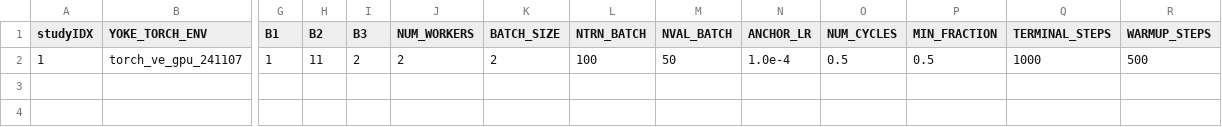
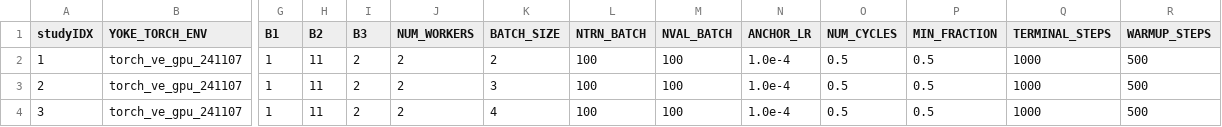
Before and after one commit to spandit-lanl/Yoke, a CSV file: applications/harnesses/ve_fabric_loderunner/fabric_benchmark.csv, drawn as a sheet; only a part is shown, gaps mark what is left out; rows hold the shown columns only; the diff names each change by its address in the sheet, - before the commit and + after, or states it on an @@ line.

```diff
--- a/applications/harnesses/ve_fabric_loderunner/fabric_benchmark.csv
+++ b/applications/harnesses/ve_fabric_loderunner/fabric_benchmark.csv
-M2 (NVAL_BATCH): 50
+M2 (NVAL_BATCH): 100
+row 3: 2 | torch_ve_gpu_241107 | 1 | 11 | 2 | 2 | 3 | 100 | 100 | 1.0e-4 | 0.5 | 0.5 | 1000 | 500
+row 4: 3 | torch_ve_gpu_241107 | 1 | 11 | 2 | 2 | 4 | 100 | 100 | 1.0e-4 | 0.5 | 0.5 | 1000 | 500
```
Also changed, not shown: 5 other files.
